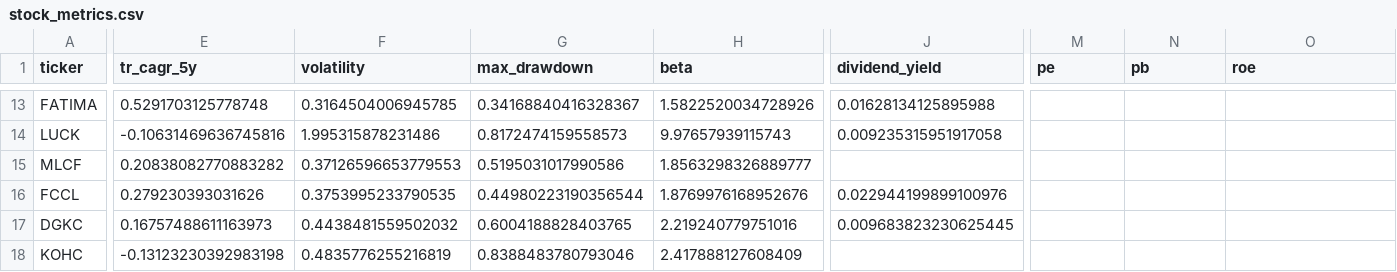
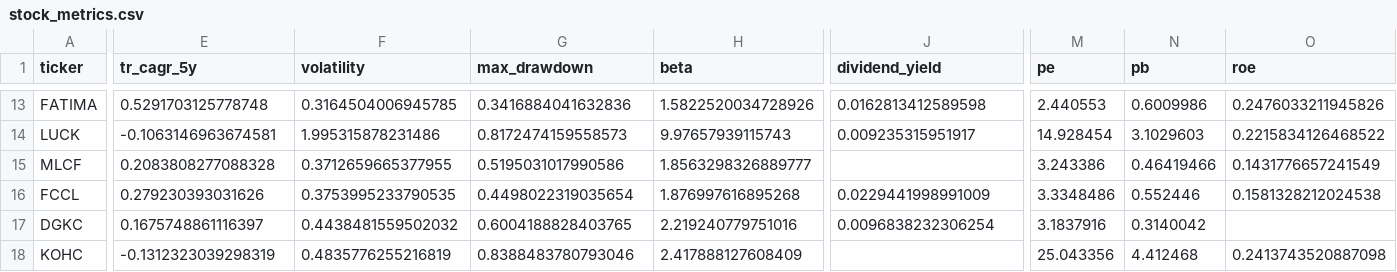
Before and after one commit to IbrahimAli402/kse30-portfolio-builder, a CSV file: data/processed/stock_metrics.csv, drawn as a sheet; only a part is shown, gaps mark what is left out; the diff covers the shown part only; the diff names each change by its address in the sheet, - before the commit and + after, or states it on an @@ line.

```diff
--- a/data/processed/stock_metrics.csv
+++ b/data/processed/stock_metrics.csv
-G13 (max_drawdown): 0.34168840416328367
+G13 (max_drawdown): 0.3416884041632836
-J13 (dividend_yield): 0.01628134125895988
+J13 (dividend_yield): 0.0162813412589598
-M13 (pe): (empty)
+M13 (pe): 2.440553
-N13 (pb): (empty)
+N13 (pb): 0.6009986
-O13 (roe): (empty)
+O13 (roe): 0.2476033211945826
-E14 (tr_cagr_5y): -0.10631469636745816
+E14 (tr_cagr_5y): -0.1063146963674581
-J14 (dividend_yield): 0.009235315951917058
+J14 (dividend_yield): 0.009235315951917
-M14 (pe): (empty)
+M14 (pe): 14.928454
-N14 (pb): (empty)
+N14 (pb): 3.1029603
-O14 (roe): (empty)
+O14 (roe): 0.2215834126468522
-E15 (tr_cagr_5y): 0.20838082770883282
+E15 (tr_cagr_5y): 0.2083808277088328
-F15 (volatility): 0.37126596653779553
+F15 (volatility): 0.3712659665377955
-M15 (pe): (empty)
+M15 (pe): 3.243386
-N15 (pb): (empty)
+N15 (pb): 0.46419466
-O15 (roe): (empty)
+O15 (roe): 0.1431776657241549
-G16 (max_drawdown): 0.44980223190356544
+G16 (max_drawdown): 0.4498022319035654
-H16 (beta): 1.8769976168952676
+H16 (beta): 1.876997616895268
-J16 (dividend_yield): 0.022944199899100976
+J16 (dividend_yield): 0.0229441998991009
-M16 (pe): (empty)
+M16 (pe): 3.3348486
-N16 (pb): (empty)
+N16 (pb): 0.552446
-O16 (roe): (empty)
+O16 (roe): 0.1581328212024538
-E17 (tr_cagr_5y): 0.16757488611163973
+E17 (tr_cagr_5y): 0.1675748861116397
-J17 (dividend_yield): 0.009683823230625445
+J17 (dividend_yield): 0.0096838232306254
-M17 (pe): (empty)
+M17 (pe): 3.1837916
-N17 (pb): (empty)
+N17 (pb): 0.3140042
-E18 (tr_cagr_5y): -0.13123230392983198
+E18 (tr_cagr_5y): -0.1312323039298319
-M18 (pe): (empty)
+M18 (pe): 25.043356
-N18 (pb): (empty)
+N18 (pb): 4.412468
-O18 (roe): (empty)
+O18 (roe): 0.2413743520887098
```
Also changed, not shown: 136 edited cells elsewhere in this file, 3 other files.
